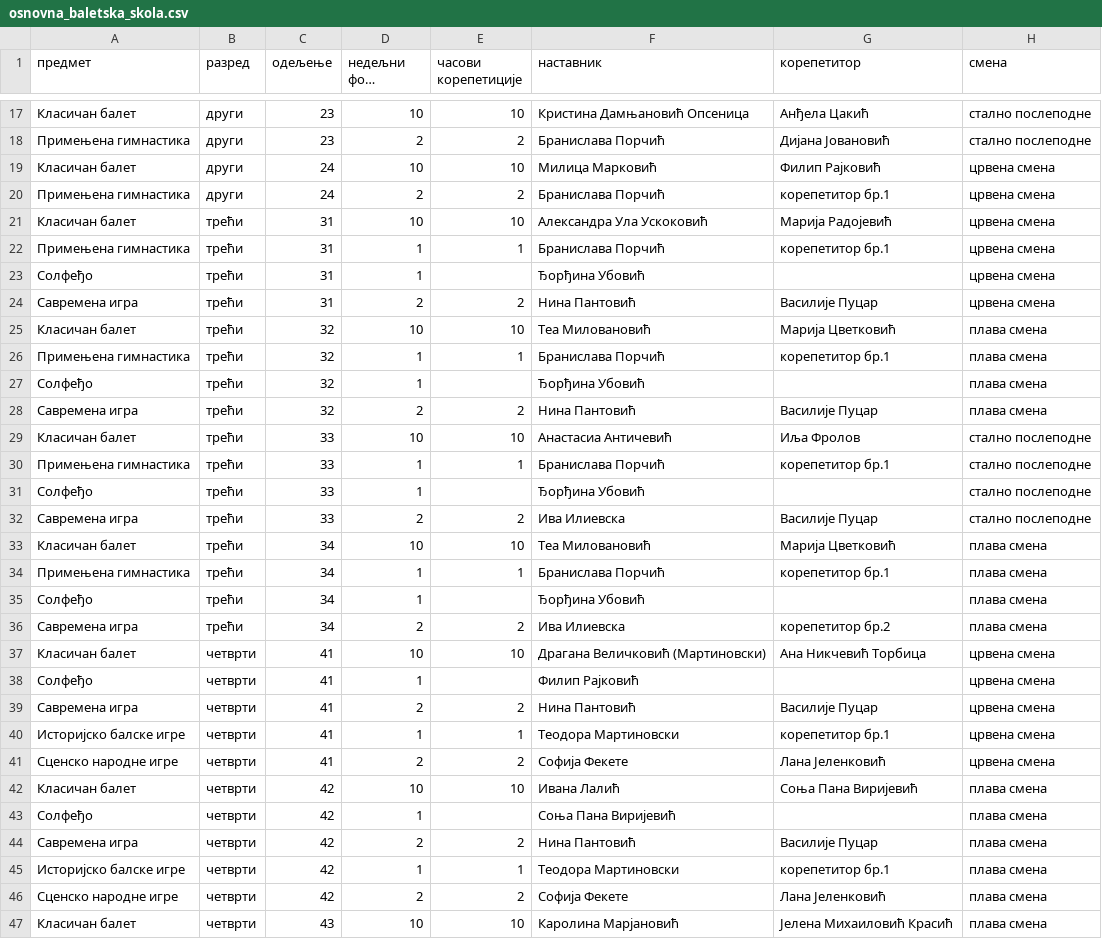
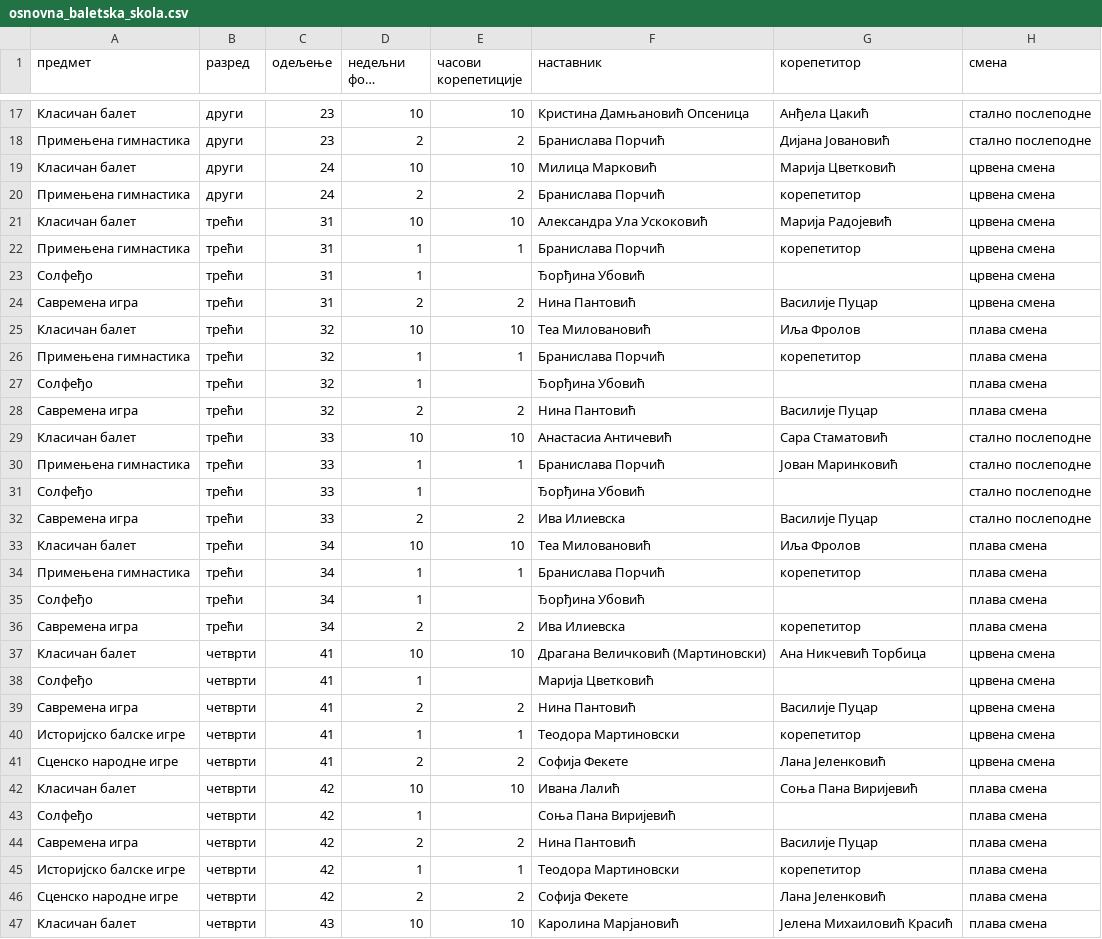
Before and after one commit to natasaikovic/raspored-casova, a CSV file: ulazi/osnovna_baletska_skola.csv, drawn as a sheet; only a part is shown, gaps mark what is left out; long unchanged cells end in …; the diff covers the shown part only.

Commit message:
Ažuriraj konačnu podelu nastave OBŠ

```diff
--- a/ulazi/osnovna_baletska_skola.csv
+++ b/ulazi/osnovna_baletska_skola.csv
@@ -18,24 +18,24 @@
 Примењена гимнастика,други,23,2,2,Бранислава Порчић,Дијана Јовановић,стално послеподне
-Класичан балет,други,24,10,10,Милица Марковић,Филип Рајковић,црвена смена
-Примењена гимнастика,други,24,2,2,Бранислава Порчић,корепетитор бр.1,црвена смена
+Класичан балет,други,24,10,10,Милица Марковић,Марија Цветковић,црвена смена
+Примењена гимнастика,други,24,2,2,Бранислава Порчић,корепетитор,црвена смена
 Класичан балет,трећи,31,10,10,Александра Ула Ускоковић,Марија Радојевић,црвена смена
-Примењена гимнастика,трећи,31,1,1,Бранислава Порчић,корепетитор бр.1,црвена смена
+Примењена гимнастика,трећи,31,1,1,Бранислава Порчић,корепетитор,црвена смена
 Солфеђо,трећи,31,1,,Ђорђина Убовић,,црвена смена
 Савремена игра,трећи,31,2,2,Нина Пантовић,Василије Пуцар,црвена смена
-Класичан балет,трећи,32,10,10,Теа Миловановић,Марија Цветковић,плава смена
-Примењена гимнастика,трећи,32,1,1,Бранислава Порчић,корепетитор бр.1,плава смена
+Класичан балет,трећи,32,10,10,Теа Миловановић,Иља Фролов,плава смена
+Примењена гимнастика,трећи,32,1,1,Бранислава Порчић,корепетитор,плава смена
 Солфеђо,трећи,32,1,,Ђорђина Убовић,,плава смена
 Савремена игра,трећи,32,2,2,Нина Пантовић,Василије Пуцар,плава смена
-Класичан балет,трећи,33,10,10,Анастасиа Античевић,Иља Фролов,стално послеподне
-Примењена гимнастика,трећи,33,1,1,Бранислава Порчић,корепетитор бр.1,стално послеподне
+Класичан балет,трећи,33,10,10,Анастасиа Античевић,Сара Стаматовић,стално послеподне
+Примењена гимнастика,трећи,33,1,1,Бранислава Порчић,Јован Маринковић,стално послеподне
 Солфеђо,трећи,33,1,,Ђорђина Убовић,,стално послеподне
 Савремена игра,трећи,33,2,2,Ива Илиевска,Василије Пуцар,стално послеподне
-Класичан балет,трећи,34,10,10,Теа Миловановић,Марија Цветковић,плава смена
-Примењена гимнастика,трећи,34,1,1,Бранислава Порчић,корепетитор бр.1,плава смена
+Класичан балет,трећи,34,10,10,Теа Миловановић,Иља Фролов,плава смена
+Примењена гимнастика,трећи,34,1,1,Бранислава Порчић,корепетитор,плава смена
 Солфеђо,трећи,34,1,,Ђорђина Убовић,,плава смена
-Савремена игра,трећи,34,2,2,Ива Илиевска,корепетитор бр.2,плава смена
+Савремена игра,трећи,34,2,2,Ива Илиевска,корепетитор,плава смена
 Класичан балет,четврти,41,10,10,Драгана Величковић (Мартиновски),Ана Никчевић Торбица,црвена смена
-Солфеђо,четврти,41,1,,Филип Рајковић,,црвена смена
+Солфеђо,четврти,41,1,,Марија Цветковић,,црвена смена
 Савремена игра,четврти,41,2,2,Нина Пантовић,Василије Пуцар,црвена смена
-Историјско балске игре,четврти,41,1,1,Теодора Мартиновски,корепетитор бр.1,црвена смена
+Историјско балске игре,четврти,41,1,1,Теодора Мартиновски,корепетитор,црвена смена
 Сценско народне игре,четврти,41,2,2,Софија Фекете,Лана Јеленковић,црвена смена
@@ -44,3 +44,3 @@
 Савремена игра,четврти,42,2,2,Нина Пантовић,Василије Пуцар,плава смена
-Историјско балске игре,четврти,42,1,1,Теодора Мартиновски,корепетитор бр.1,плава смена
+Историјско балске игре,четврти,42,1,1,Теодора Мартиновски,корепетитор,плава смена
 Сценско народне игре,четврти,42,2,2,Софија Фекете,Лана Јеленковић,плава смена
```
Also changed, not shown: 5 edited cells elsewhere in this file.
